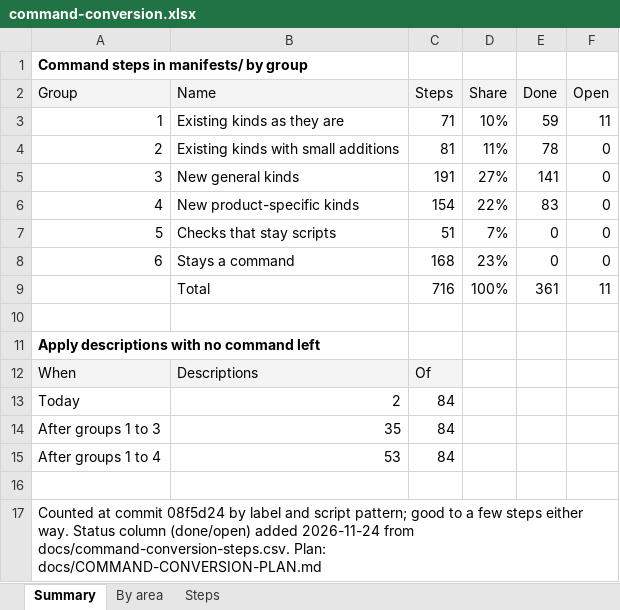
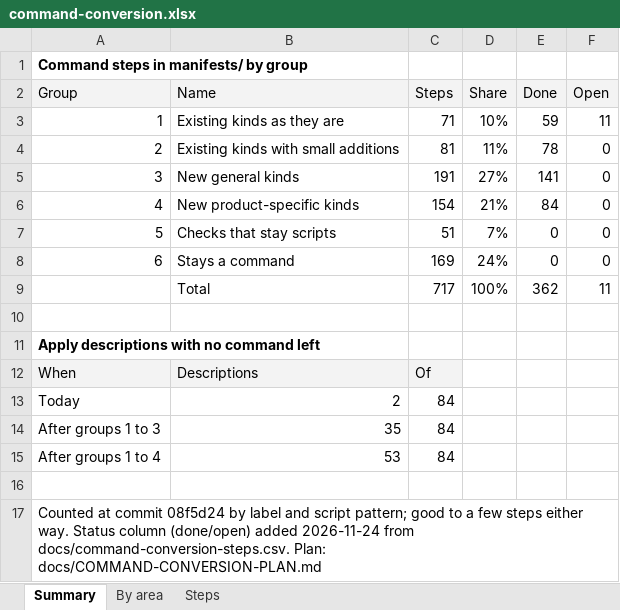
Before and after one commit to ljalbinson/orphera-pkg, an Excel workbook: docs/command-conversion.xlsx, sheet Summary, drawn as a sheet; values as stored, in another font and other column widths than the file's, no borders; the diff names each change by its address in the sheet, - before the commit and + after, or states it on an @@ line.

```diff
--- a/docs/command-conversion.xlsx (sheet Summary)
+++ b/docs/command-conversion.xlsx (sheet Summary)
-D6 (Share): 22%
+D6 (Share): 21%
-E6 (Done): 83
+E6 (Done): 84
-C8 (Steps): 168
+C8 (Steps): 169
-D8 (Share): 23%
+D8 (Share): 24%
-C9 (Steps): 716
+C9 (Steps): 717
-E9 (Done): 361
+E9 (Done): 362
```
Also changed, not shown: sheet Steps, sheet By area, 6 other files.
